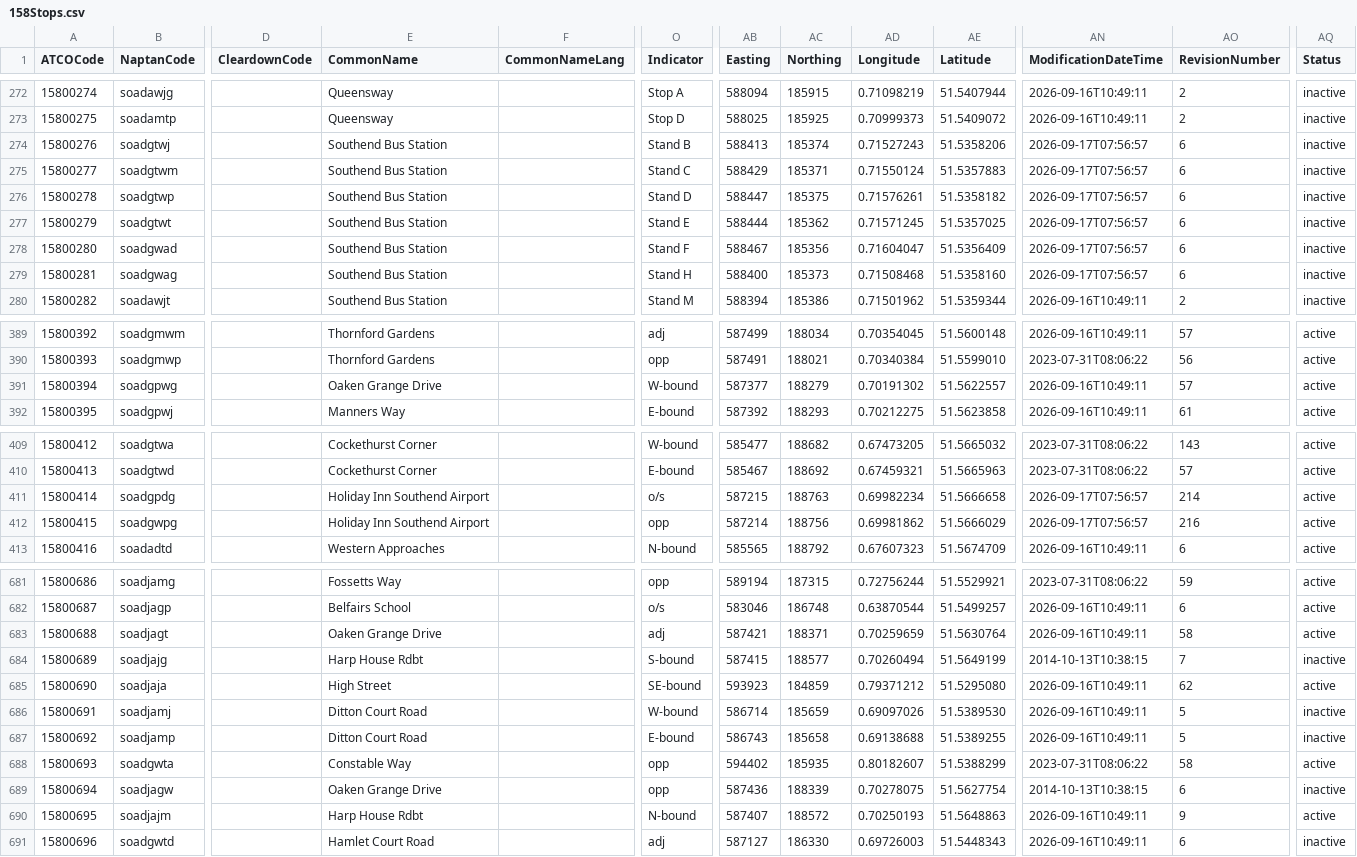
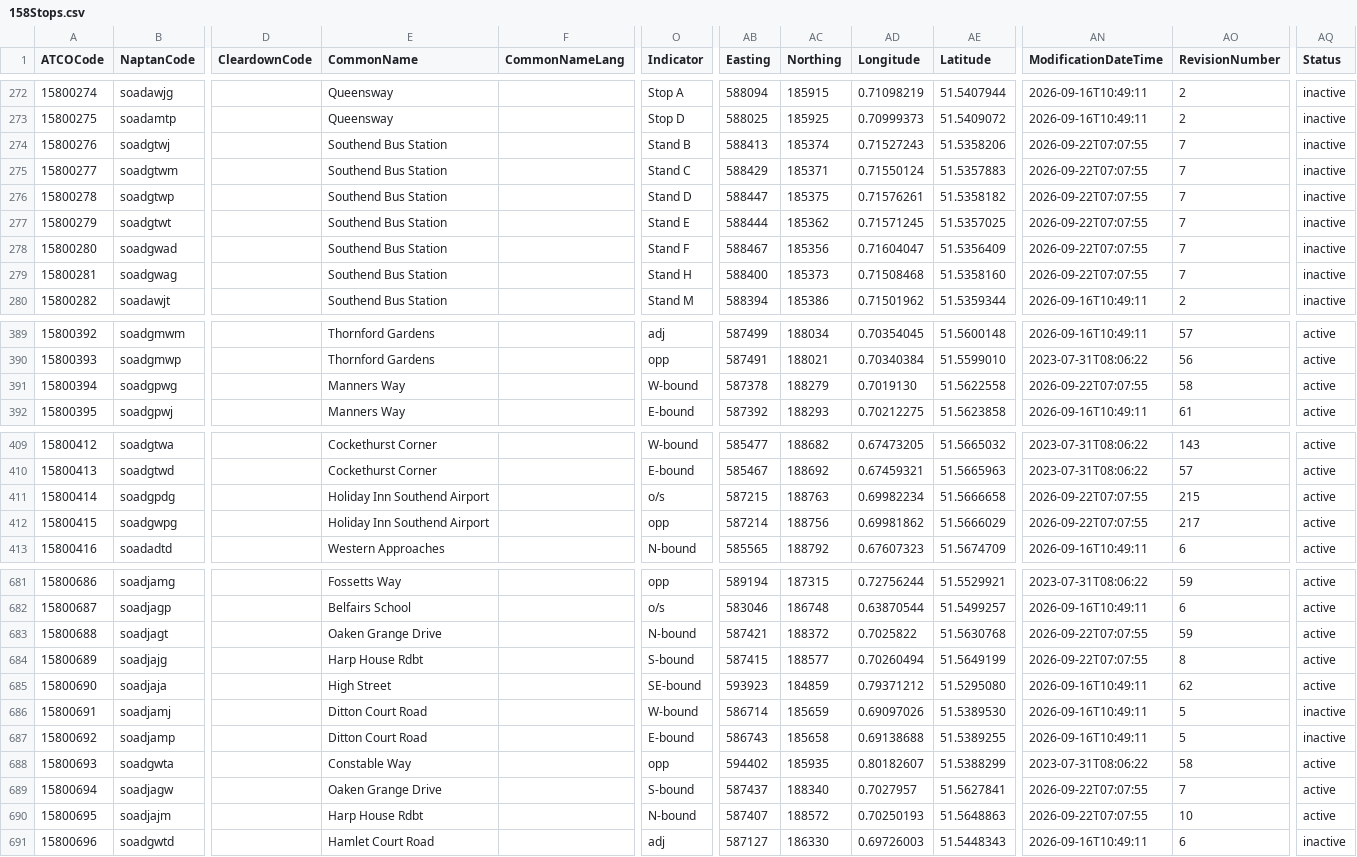
Before and after one commit to ldjb/naptan-nptg-history, a CSV file: 158Stops.csv, drawn as a sheet; only a part is shown, gaps mark what is left out; the diff covers the shown part only; the diff names each change by its address in the sheet, - before the commit and + after, or states it on an @@ line.

```diff
--- a/158Stops.csv
+++ b/158Stops.csv
-AN274:AN279 (ModificationDateTime): 2026-09-17T07:56:57
+AN274:AN279 (ModificationDateTime): 2026-09-22T07:07:55
-AO274:AO279 (RevisionNumber): 6
+AO274:AO279 (RevisionNumber): 7
-E391 (CommonName): Oaken Grange Drive
+E391 (CommonName): Manners Way
-AB391 (Easting): 587377
+AB391 (Easting): 587378
-AD391 (Longitude): 0.70191302
+AD391 (Longitude): 0.7019130
-AE391 (Latitude): 51.5622557
+AE391 (Latitude): 51.5622558
-AN391 (ModificationDateTime): 2026-09-16T10:49:11
+AN391 (ModificationDateTime): 2026-09-22T07:07:55
-AO391 (RevisionNumber): 57
+AO391 (RevisionNumber): 58
-AN411:AN412 (ModificationDateTime): 2026-09-17T07:56:57
+AN411:AN412 (ModificationDateTime): 2026-09-22T07:07:55
-AO411 (RevisionNumber): 214
+AO411 (RevisionNumber): 215
-AO412 (RevisionNumber): 216
+AO412 (RevisionNumber): 217
-O683 (Indicator): adj
+O683 (Indicator): N-bound
-AC683 (Northing): 188371
+AC683 (Northing): 188372
-AD683 (Longitude): 0.70259659
+AD683 (Longitude): 0.7025822
-AE683 (Latitude): 51.5630764
+AE683 (Latitude): 51.5630768
-AN683 (ModificationDateTime): 2026-09-16T10:49:11
+AN683 (ModificationDateTime): 2026-09-22T07:07:55
-AO683 (RevisionNumber): 58
+AO683 (RevisionNumber): 59
-AN684 (ModificationDateTime): 2014-10-13T10:38:15
+AN684 (ModificationDateTime): 2026-09-22T07:07:55
-AO684 (RevisionNumber): 7
+AO684 (RevisionNumber): 8
-AQ684 (Status): inactive
+AQ684 (Status): active
-O689 (Indicator): opp
+O689 (Indicator): S-bound
-AB689 (Easting): 587436
+AB689 (Easting): 587437
-AC689 (Northing): 188339
+AC689 (Northing): 188340
-AD689 (Longitude): 0.70278075
+AD689 (Longitude): 0.7027957
-AE689 (Latitude): 51.5627754
+AE689 (Latitude): 51.5627841
-AN689 (ModificationDateTime): 2014-10-13T10:38:15
+AN689 (ModificationDateTime): 2026-09-22T07:07:55
-AO689 (RevisionNumber): 6
+AO689 (RevisionNumber): 7
-AQ689 (Status): inactive
+AQ689 (Status): active
-AN690 (ModificationDateTime): 2026-09-16T10:49:11
+AN690 (ModificationDateTime): 2026-09-22T07:07:55
-AO690 (RevisionNumber): 9
+AO690 (RevisionNumber): 10
```
Also changed, not shown: 21 edited cells elsewhere in this file, 310Stops.csv, 339Stops.csv, 18 other files.
